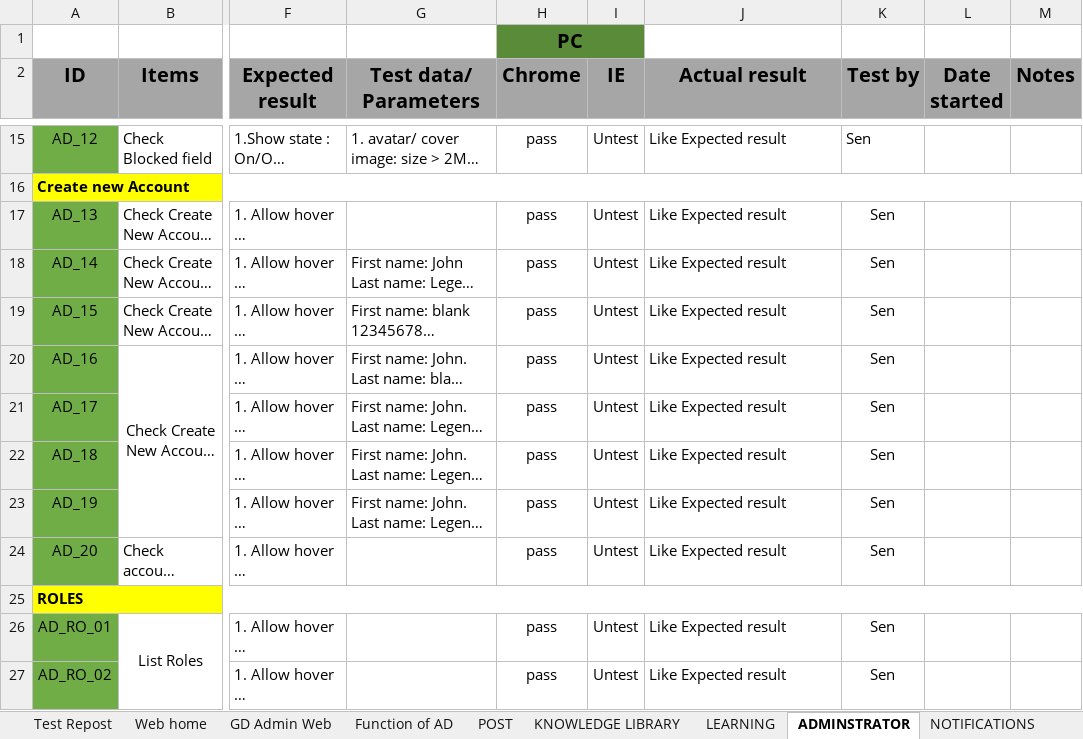
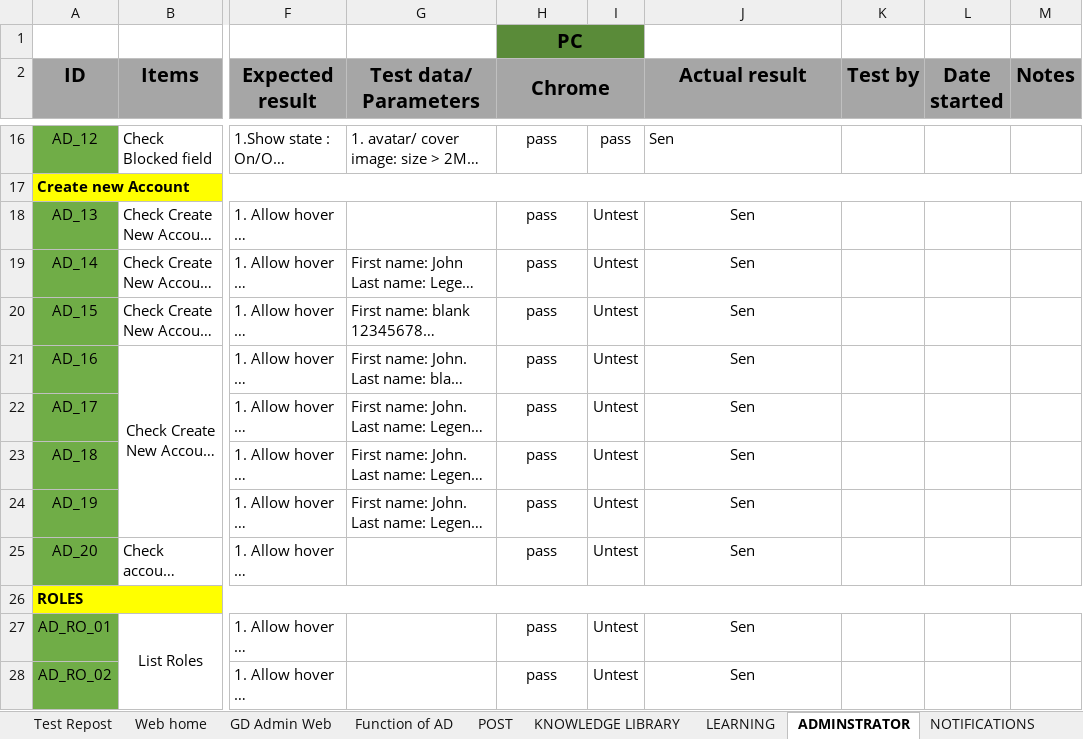
Before and after one commit to nhanleelab/ga-mcovid, an Excel workbook: Test_TPDK_covid19.xlsx, sheet ADMINSTRATOR, drawn as a sheet; only a part is shown, gaps mark what is left out; long unchanged cells end in …; values as stored, in another font and other column widths than the file's, no borders; charts and pictures not drawn; addresses are those after the commit; the diff covers the shown part only; the diff names each change by its address in the sheet, - before the commit and + after, or states it on an @@ line.

Commit message:
update
update

```diff
--- a/Test_TPDK_covid19.xlsx (sheet ADMINSTRATOR)
+++ b/Test_TPDK_covid19.xlsx (sheet ADMINSTRATOR)
+H2:I2 merged
-I2: IE
+I2: (empty)
-I16: Untest
+I16: pass
-J16 (Actual result): Like Expected result
+J16 (Actual result): Sen
-K16 (Test by): Sen
+K16 (Test by): (empty)
-J18:J25 (Actual result): Like Expected result
+J18:J25 (Actual result): Sen
-J18:J25 alignment: left
+J18:J25 alignment: center
-K18:K25 (Test by): Sen
+K18:K25 (Test by): (empty)
-J27:J28 (Actual result): Like Expected result
+J27:J28 (Actual result): Sen
-J27:J28 alignment: left
+J27:J28 alignment: center
-K27:K28 (Test by): Sen
+K27:K28 (Test by): (empty)
```
Also changed, not shown: 1 added row, 63 edited cells and cell formats elsewhere in this sheet, sheet NOTIFICATIONS, charts or pictures.
